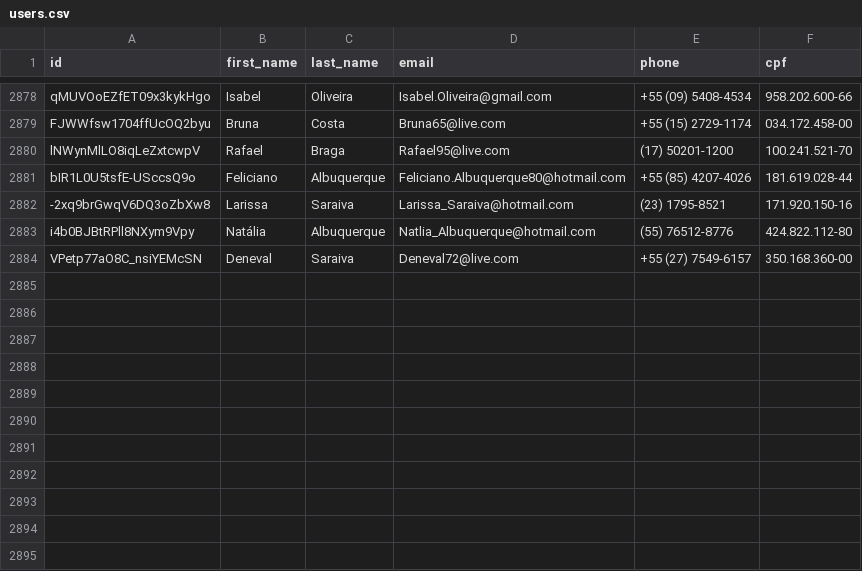
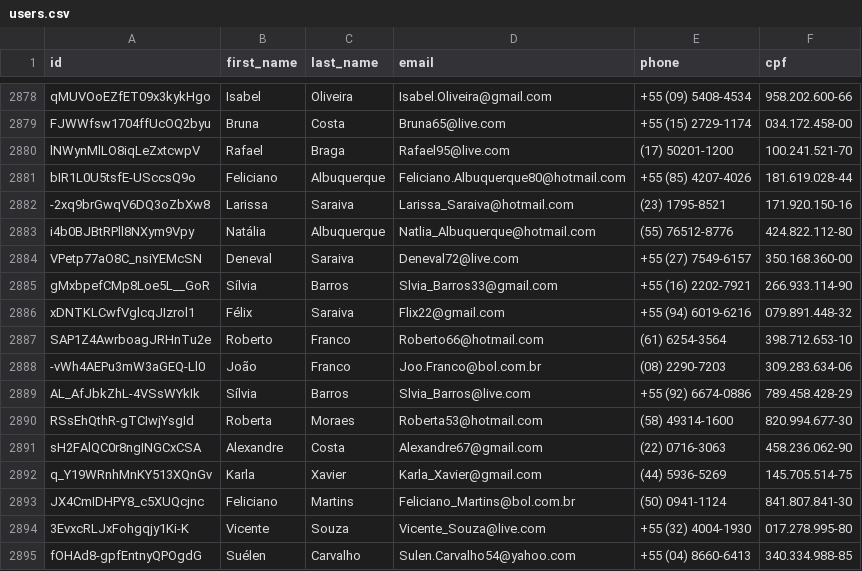
Before and after one commit to Marhc/auto-commit, a CSV file: dataset/users.csv, drawn as a sheet; only a part is shown, gaps mark what is left out; the diff names each change by its address in the sheet, - before the commit and + after, or states it on an @@ line.

Commit message:
Scheduled build at Fri Jan 03 2020 18:35:02 GMT+0000 (Coordinated Universal Time)

```diff
--- a/dataset/users.csv
+++ b/dataset/users.csv
+row 2885: gMxbpefCMp8Loe5L__GoR | Sílvia | Barros | Slvia_Barros33@gmail.com | +55 (16) 2202-7921 | 266.933.114-90
+row 2886: xDNTKLCwfVglcqJIzrol1 | Félix | Saraiva | Flix22@gmail.com | +55 (94) 6019-6216 | 079.891.448-32
+row 2887: SAP1Z4AwrboagJRHnTu2e | Roberto | Franco | Roberto66@hotmail.com | (61) 6254-3564 | 398.712.653-10
+row 2888: -vWh4AEPu3mW3aGEQ-Ll0 | João | Franco | Joo.Franco@bol.com.br | (08) 2290-7203 | 309.283.634-06
+row 2889: AL_AfJbkZhL-4VSsWYkIk | Sílvia | Barros | Slvia_Barros@live.com | +55 (92) 6674-0886 | 789.458.428-29
+row 2890: RSsEhQthR-gTCIwjYsgId | Roberta | Moraes | Roberta53@hotmail.com | (58) 49314-1600 | 820.994.677-30
+row 2891: sH2FAlQC0r8ngINGCxCSA | Alexandre | Costa | Alexandre67@gmail.com | (22) 0716-3063 | 458.236.062-90
+row 2892: q_Y19WRnhMnKY513XQnGv | Karla | Xavier | Karla_Xavier@gmail.com | (44) 5936-5269 | 145.705.514-75
+row 2893: JX4CmIDHPY8_c5XUQcjnc | Feliciano | Martins | Feliciano_Martins@bol.com.br | (50) 0941-1124 | 841.807.841-30
+row 2894: 3EvxcRLJxFohgqjy1Ki-K | Vicente | Souza | Vicente_Souza@live.com | +55 (32) 4004-1930 | 017.278.995-80
+row 2895: fOHAd8-gpfEntnyQPOgdG | Suélen | Carvalho | Sulen.Carvalho54@yahoo.com | +55 (04) 8660-6413 | 340.334.988-85
```
